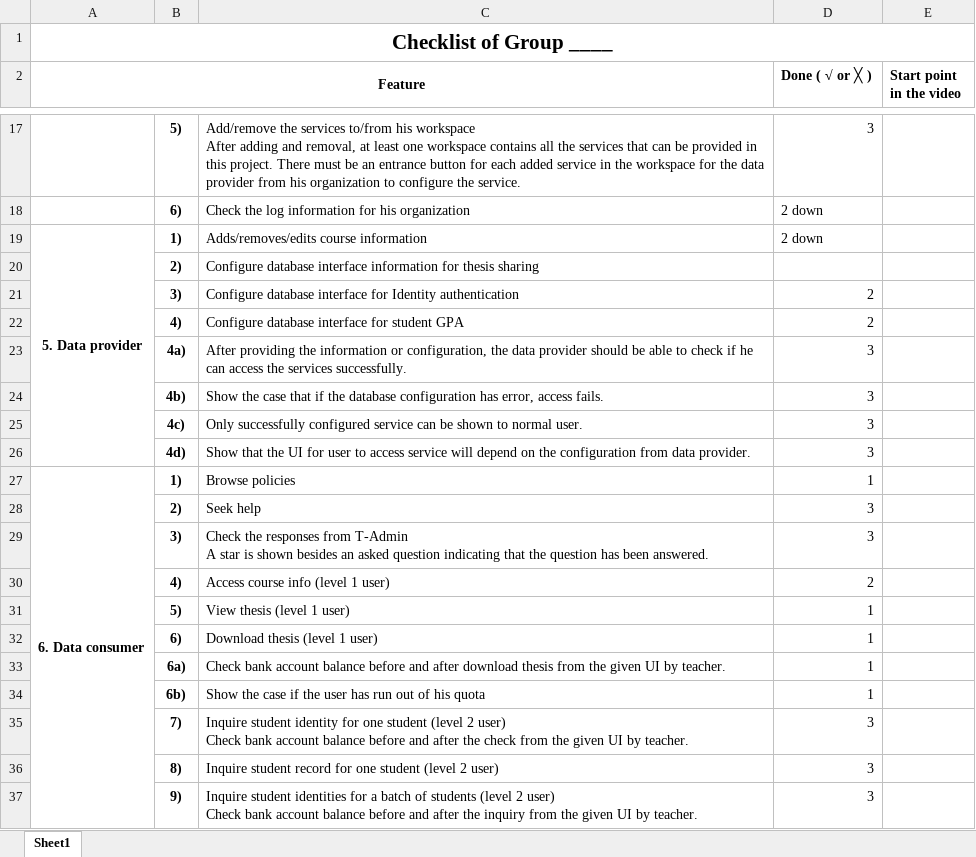
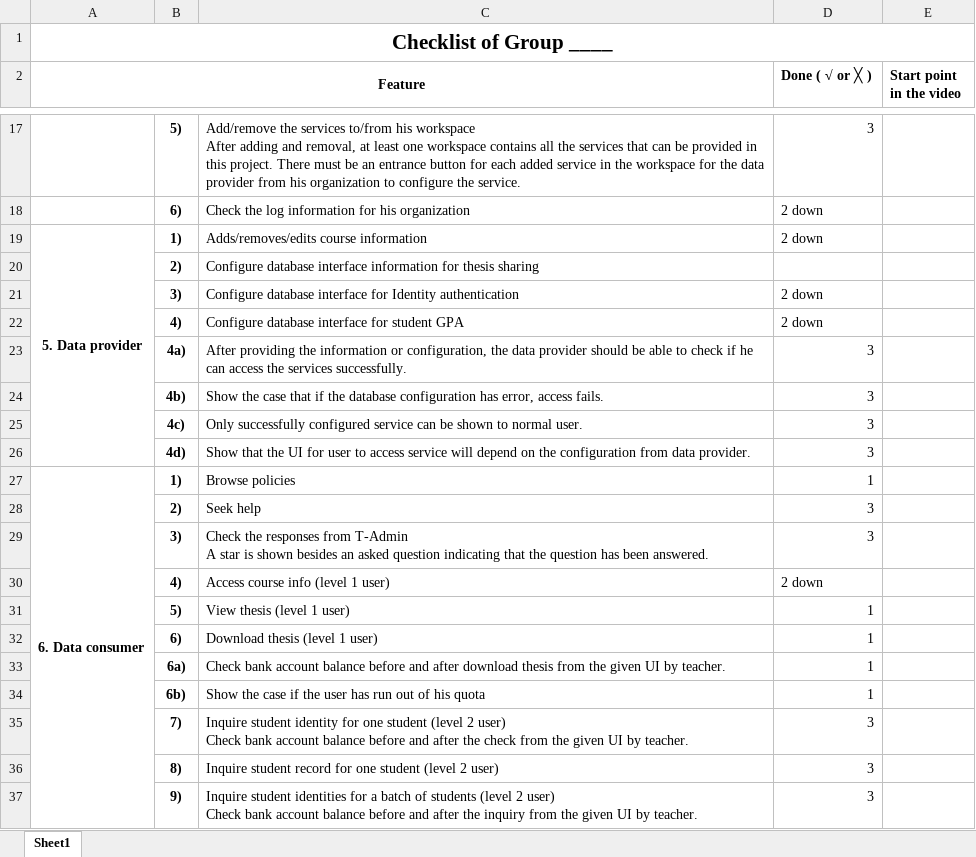
Before and after one commit to shumu7Mushroom/EDBA, an Excel workbook: checklist_forStudent4.1.xlsx, sheet Sheet1, drawn as a sheet; only a part is shown, gaps mark what is left out; values as stored, in another font and other column widths than the file's, no borders; the diff names each change by its address in the sheet, - before the commit and + after, or states it on an @@ line.

```diff
--- a/checklist_forStudent4.1.xlsx (sheet Sheet1)
+++ b/checklist_forStudent4.1.xlsx (sheet Sheet1)
-D21:D22 (Done ( √ or ╳ )): 2
+D21:D22 (Done ( √ or ╳ )): 2 down
-D30 (Done ( √ or ╳ )): 2
+D30 (Done ( √ or ╳ )): 2 down
```
Also changed, not shown: 9 other files.
